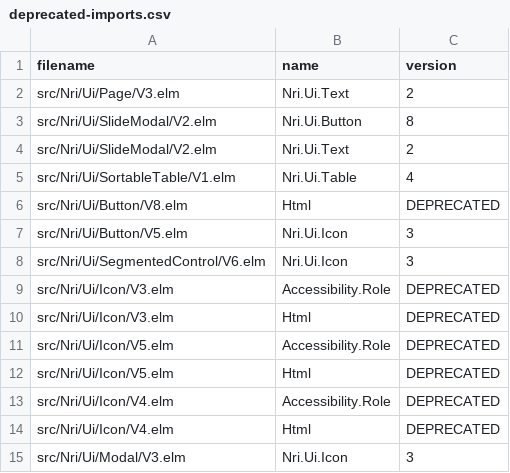
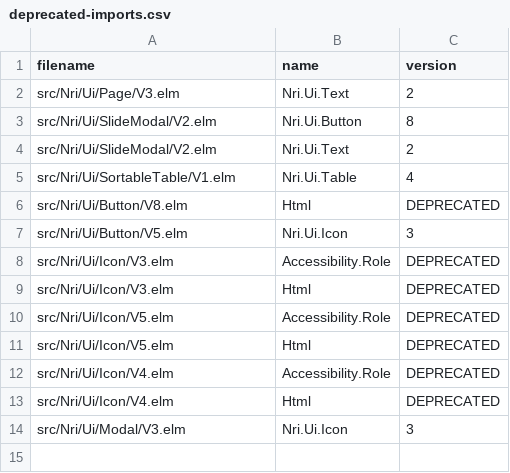
Before and after one commit to NoRedInk/noredink-ui, a CSV file: script/deprecated-imports.csv, drawn as a sheet; the diff names each change by its address in the sheet, - before the commit and + after, or states it on an @@ line.

Commit message:
:wrench:

```diff
--- a/script/deprecated-imports.csv
+++ b/script/deprecated-imports.csv
-row 8: src/Nri/Ui/SegmentedControl/V6.elm | Nri.Ui.Icon | 3
```
